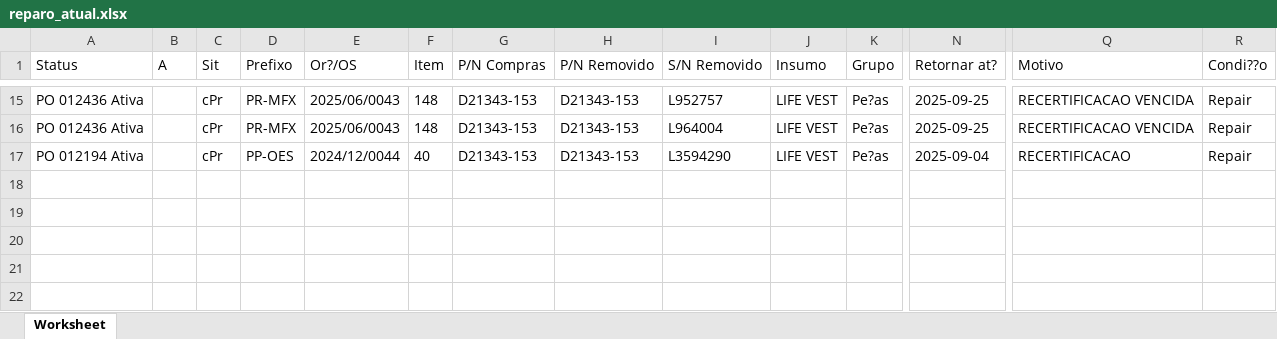
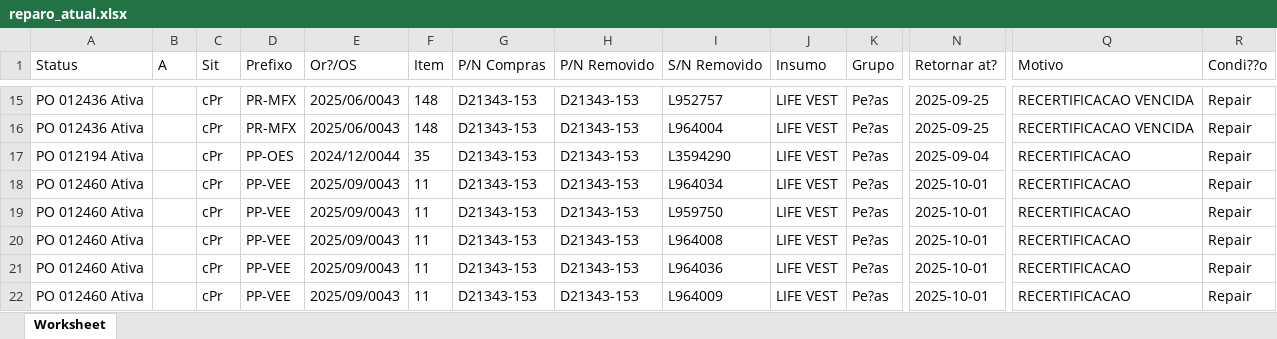
Before and after one commit to azeitededende/reparo_dashboard, an Excel workbook: reparo_atual.xlsx, sheet Worksheet, drawn as a sheet; only a part is shown, gaps mark what is left out; values as stored, in another font and other column widths than the file's, no borders; rows hold the shown columns only; the diff covers the shown part only; the diff names each change by its address in the sheet, - before the commit and + after, or states it on an @@ line.

Commit message:
Add files via upload

```diff
--- a/reparo_atual.xlsx (sheet Worksheet)
+++ b/reparo_atual.xlsx (sheet Worksheet)
-F17 (Item): 40
+F17 (Item): 35
+row 18: PO 012460 Ativa |  | cPr | PP-VEE | 2025/09/0043 | 11 | D21343-153 | D21343-153 | L964034 | LIFE VEST | Pe?as | 2025-10-01 | RECERTIFICACAO | Repair
+row 19: PO 012460 Ativa |  | cPr | PP-VEE | 2025/09/0043 | 11 | D21343-153 | D21343-153 | L959750 | LIFE VEST | Pe?as | 2025-10-01 | RECERTIFICACAO | Repair
+row 20: PO 012460 Ativa |  | cPr | PP-VEE | 2025/09/0043 | 11 | D21343-153 | D21343-153 | L964008 | LIFE VEST | Pe?as | 2025-10-01 | RECERTIFICACAO | Repair
+row 21: PO 012460 Ativa |  | cPr | PP-VEE | 2025/09/0043 | 11 | D21343-153 | D21343-153 | L964036 | LIFE VEST | Pe?as | 2025-10-01 | RECERTIFICACAO | Repair
+row 22: PO 012460 Ativa |  | cPr | PP-VEE | 2025/09/0043 | 11 | D21343-153 | D21343-153 | L964009 | LIFE VEST | Pe?as | 2025-10-01 | RECERTIFICACAO | Repair
```
Also changed, not shown: 8 added rows, 2 removed rows and 3 edited cells elsewhere in this sheet.
